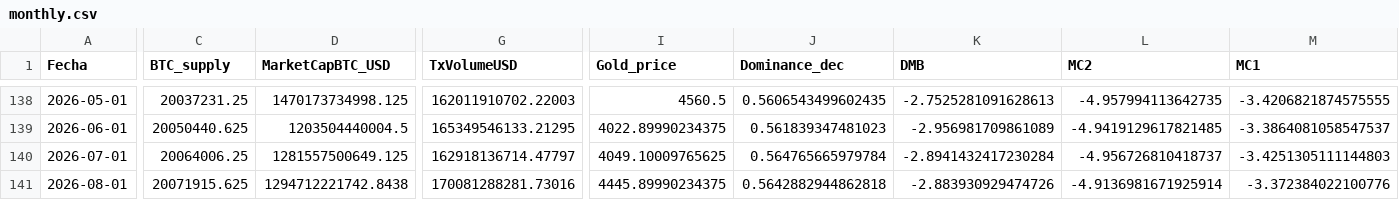
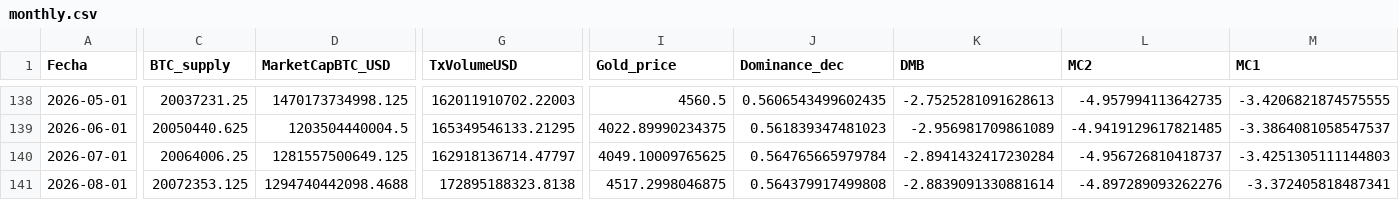
Before and after one commit to AlonzoBenz/BitcoinTerminal, a CSV file: data/monthly.csv, drawn as a sheet; only a part is shown, gaps mark what is left out; the diff covers the shown part only; the diff names each change by its address in the sheet, - before the commit and + after, or states it on an @@ line.

```diff
--- a/data/monthly.csv
+++ b/data/monthly.csv
-C141 (BTC_supply): 20071915.625
+C141 (BTC_supply): 20072353.125
-D141 (MarketCapBTC_USD): 1294712221742.8438
+D141 (MarketCapBTC_USD): 1294740442098.4688
-G141 (TxVolumeUSD): 170081288281.73016
+G141 (TxVolumeUSD): 172895188323.8138
-I141 (Gold_price): 4445.89990234375
+I141 (Gold_price): 4517.2998046875
-J141 (Dominance_dec): 0.5642882944862818
+J141 (Dominance_dec): 0.564379917499808
-K141 (DMB): -2.883930929474726
+K141 (DMB): -2.8839091330881614
-L141 (MC2): -4.9136981671925914
+L141 (MC2): -4.897289093262276
-M141 (MC1): -3.372384022100776
+M141 (MC1): -3.372405818487341
```
Also changed, not shown: 2 edited cells elsewhere in this file, data/raw/btc_dominance_daily.csv, data/raw/btc_supply.csv, 4 other files.
